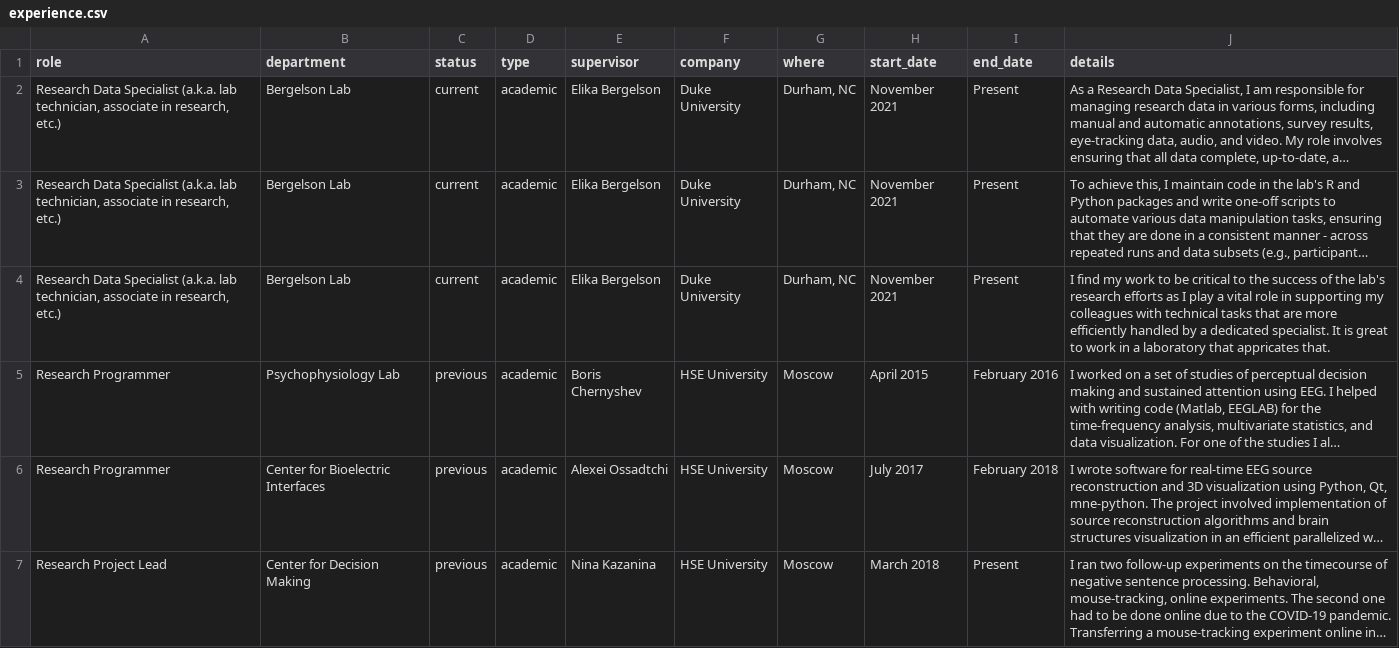
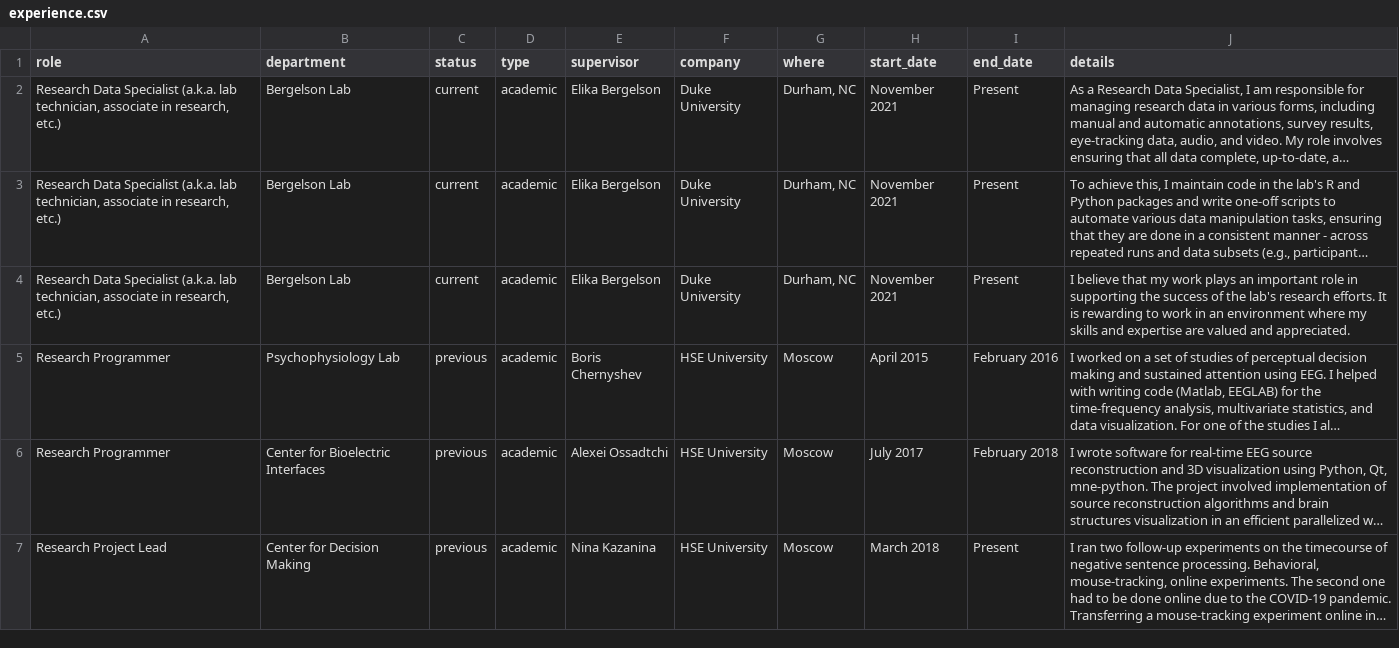
Before and after one commit to kalenkovich/cv, a CSV file: data/experience.csv, drawn as a sheet; only a part is shown; long unchanged cells end in …; the diff names each change by its address in the sheet, - before the commit and + after, or states it on an @@ line.

Commit message:
a little humility added

```diff
--- a/data/experience.csv
+++ b/data/experience.csv
-J4 (details): I find my work to be critical to the success of the lab's research efforts as I play a vital role in supporting my colleagues with technical tasks that are more efficiently handled by a dedicated specialist. It is great to work in a laboratory that appricates that.
+J4 (details): I believe that my work plays an important role in supporting the success of the lab's research efforts. It is rewarding to work in an environment where my skills and expertise are valued and appreciated.
```
